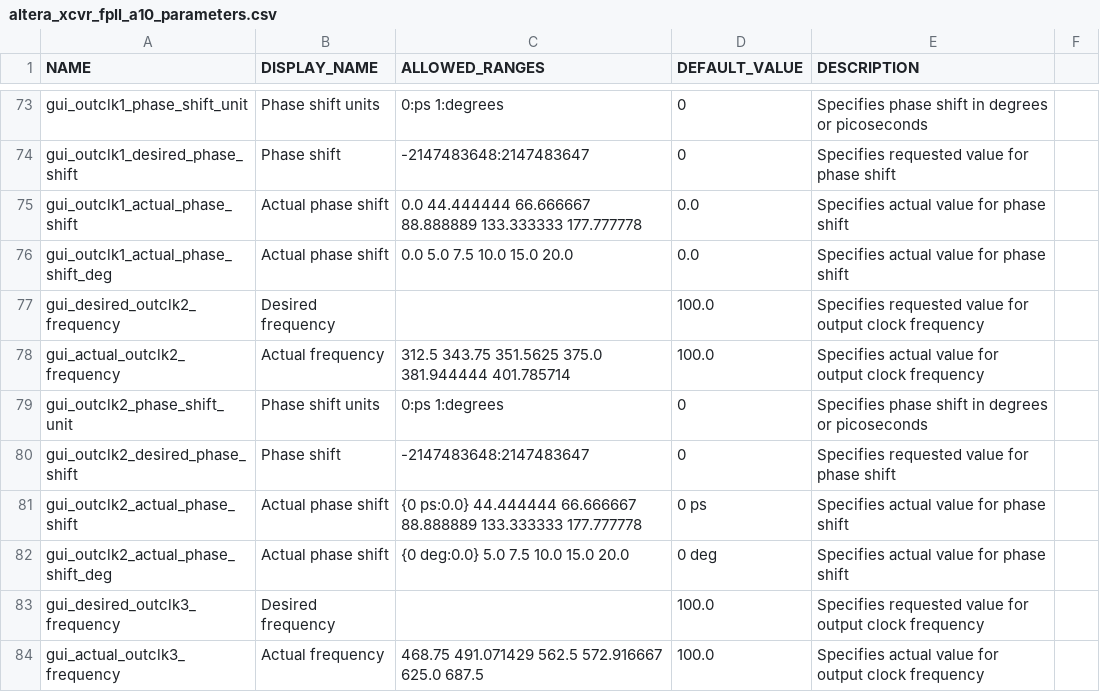
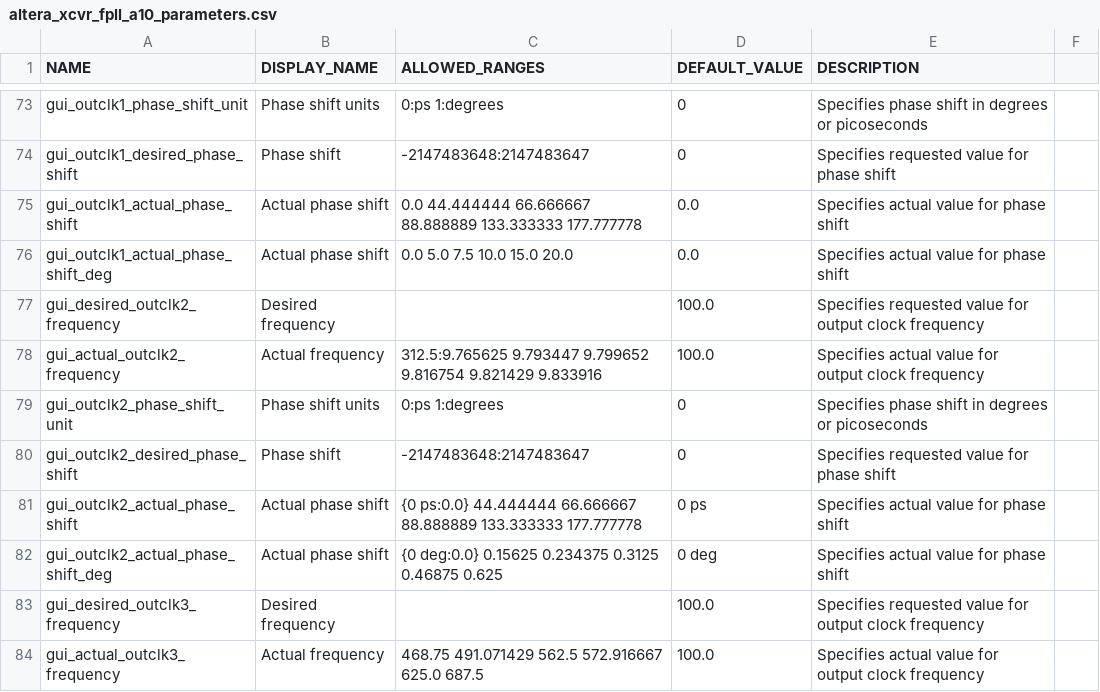
Before and after one commit to troycriss/LL10G_Cyclone10GX_1, a CSV file: rtl/pll_fpll/alt_mge_core_pll/altera_xcvr_fpll_a10_181/synth/docs/altera_xcvr_fpll_a10_parameters.csv, drawn as a sheet; only a part is shown, gaps mark what is left out.

```diff
--- a/rtl/pll_fpll/alt_mge_core_pll/altera_xcvr_fpll_a10_181/synth/docs/altera_xcvr_fpll_a10_parameters.csv
+++ b/rtl/pll_fpll/alt_mge_core_pll/altera_xcvr_fpll_a10_181/synth/docs/altera_xcvr_fpll_a10_parameters.csv
@@ -77,3 +77,3 @@ NAME,DISPLAY_NAME,ALLOWED_RANGES,DEFAULT_VALUE,DESCRIPTION
 "gui_desired_outclk2_frequency","Desired frequency","","100.0","Specifies requested value for output clock frequency"
-"gui_actual_outclk2_frequency","Actual frequency","312.5 343.75 351.5625 375.0 381.944444 401.785714","100.0","Specifies actual value for output clock frequency"
+"gui_actual_outclk2_frequency","Actual frequency","312.5:9.765625 9.793447 9.799652 9.816754 9.821429 9.833916","100.0","Specifies actual value for output clock frequency"
 "gui_outclk2_phase_shift_unit","Phase shift units","0:ps 1:degrees","0","Specifies phase shift in degrees or picoseconds"
@@ -81,3 +81,3 @@ NAME,DISPLAY_NAME,ALLOWED_RANGES,DEFAULT_VALUE,DESCRIPTION
 "gui_outclk2_actual_phase_shift","Actual phase shift","{0 ps:0.0} 44.444444 66.666667 88.888889 133.333333 177.777778","0 ps","Specifies actual value for phase shift"
-"gui_outclk2_actual_phase_shift_deg","Actual phase shift","{0 deg:0.0} 5.0 7.5 10.0 15.0 20.0","0 deg","Specifies actual value for phase shift"
+"gui_outclk2_actual_phase_shift_deg","Actual phase shift","{0 deg:0.0} 0.15625 0.234375 0.3125 0.46875 0.625","0 deg","Specifies actual value for phase shift"
 "gui_desired_outclk3_frequency","Desired frequency","","100.0","Specifies requested value for output clock frequency"
```
Also changed, not shown: 14 other files.
